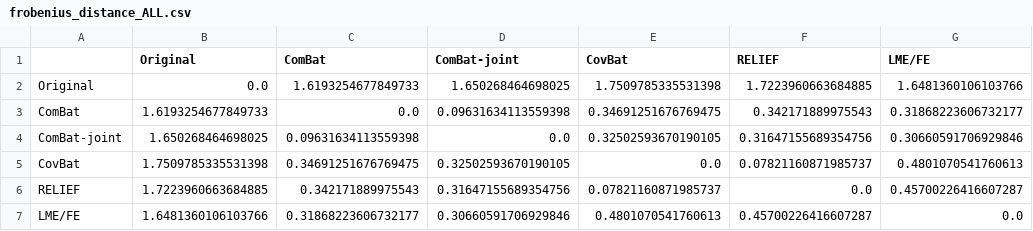
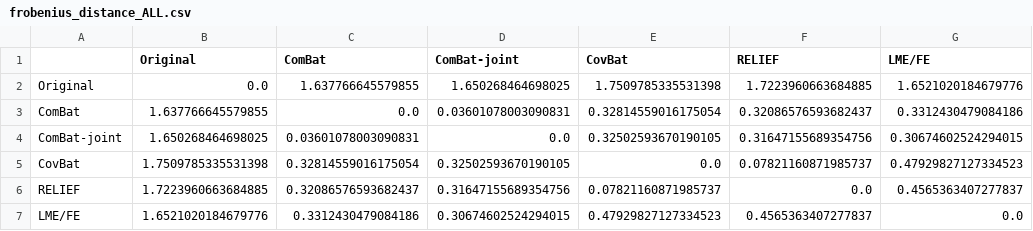
Before and after one commit to wudengke2010/spine-generic-harmonization, a CSV file: data/frobenius_distance_ALL.csv, drawn as a sheet.

```diff
--- a/data/frobenius_distance_ALL.csv
+++ b/data/frobenius_distance_ALL.csv
@@ -1,7 +1,7 @@
 ,Original,ComBat,ComBat-joint,CovBat,RELIEF,LME/FE
-Original,0.0,1.6193254677849733,1.650268464698025,1.7509785335531398,1.7223960663684885,1.6481360106103766
-ComBat,1.6193254677849733,0.0,0.09631634113559398,0.34691251676769475,0.342171889975543,0.31868223606732177
-ComBat-joint,1.650268464698025,0.09631634113559398,0.0,0.32502593670190105,0.31647155689354756,0.30660591706929846
-CovBat,1.7509785335531398,0.34691251676769475,0.32502593670190105,0.0,0.07821160871985737,0.4801070541760613
-RELIEF,1.7223960663684885,0.342171889975543,0.31647155689354756,0.07821160871985737,0.0,0.45700226416607287
-LME/FE,1.6481360106103766,0.31868223606732177,0.30660591706929846,0.4801070541760613,0.45700226416607287,0.0
+Original,0.0,1.637766645579855,1.650268464698025,1.7509785335531398,1.7223960663684885,1.6521020184679776
+ComBat,1.637766645579855,0.0,0.03601078003090831,0.32814559016175054,0.32086576593682437,0.3312430479084186
+ComBat-joint,1.650268464698025,0.03601078003090831,0.0,0.32502593670190105,0.31647155689354756,0.30674602524294015
+CovBat,1.7509785335531398,0.32814559016175054,0.32502593670190105,0.0,0.07821160871985737,0.47929827127334523
+RELIEF,1.7223960663684885,0.32086576593682437,0.31647155689354756,0.07821160871985737,0.0,0.4565363407277837
+LME/FE,1.6521020184679776,0.3312430479084186,0.30674602524294015,0.47929827127334523,0.4565363407277837,0.0
```
Also changed, not shown: data/corr_matrices_ALL.csv, data/corr_matrices_HC.csv, 1 other file.
